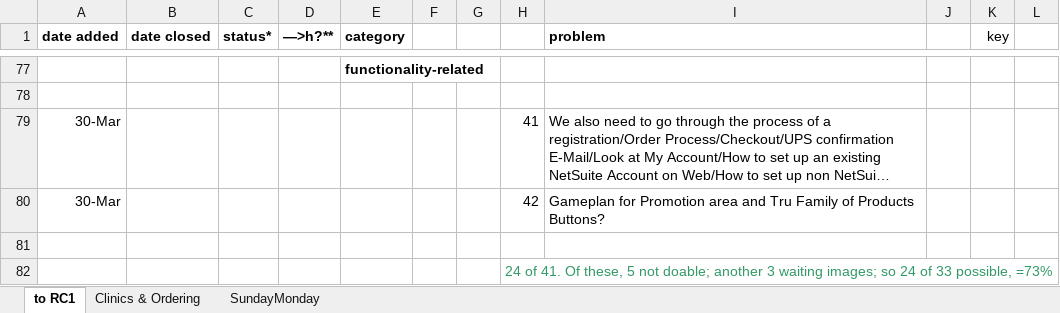
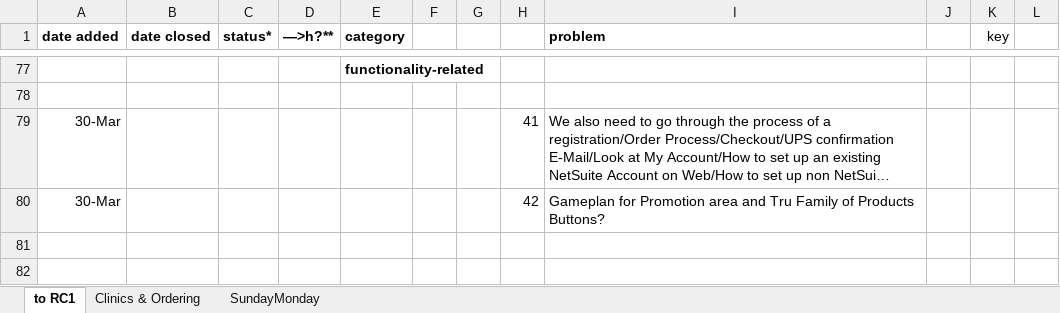
Before and after one commit to cloudsuite/tm3ror, an Excel workbook: status/RC1_punchlist_v8.xlsx, sheet to RC1, drawn as a sheet; only a part is shown, gaps mark what is left out; long unchanged cells end in …; values as stored, in another font and other column widths than the file's, no borders; removed rows and columns are numbered as before the commit, all else as after; the diff covers the shown part only; the diff names each change by its address in the sheet, - before the commit and + after, or states it on an @@ line.

```diff
--- a/status/RC1_punchlist_v8.xlsx (sheet to RC1)
+++ b/status/RC1_punchlist_v8.xlsx (sheet to RC1)
-row 81: (empty)
-row 82:  |  |  |  |  |  |  | 24 of 41. Of these, 5 not doable; another 3 waiting images; so 24 of 33 possible, =73%
```
Also changed, not shown: 6 added rows, 6 removed rows, 10 edited cells and cell formats elsewhere in this sheet, formulas that keep their value, 22 other files.
